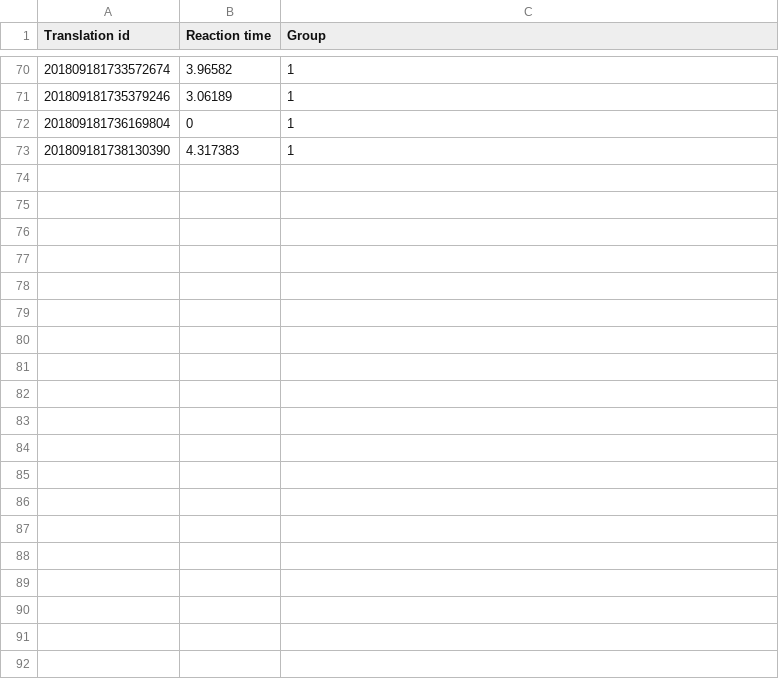
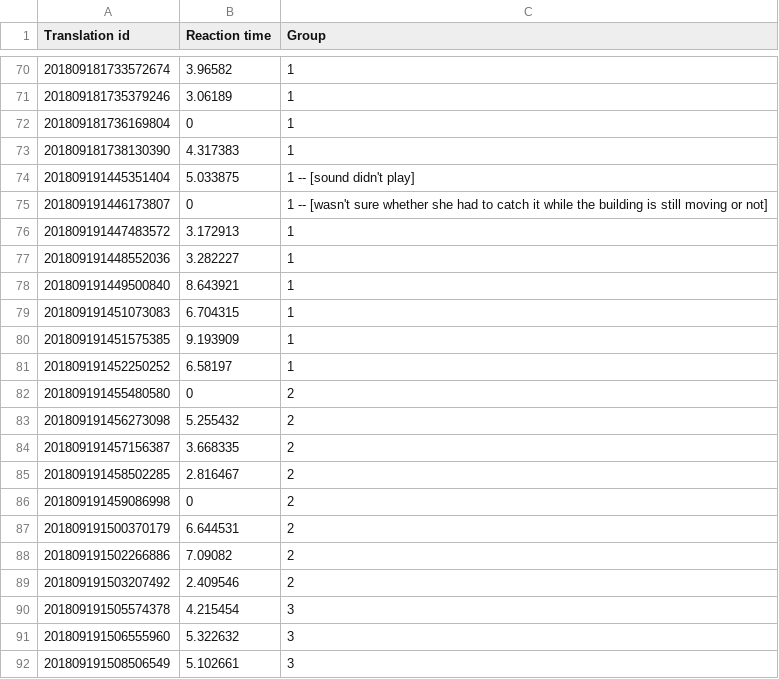
Before and after one commit to bowlingforsoap/Master-Thesis-Experiments, a CSV file: Assets/Resources/workspace_awareness_study.csv, drawn as a sheet; only a part is shown, gaps mark what is left out; the diff covers the shown part only; the diff names each change by its address in the sheet, - before the commit and + after, or states it on an @@ line.

```diff
--- a/Assets/Resources/workspace_awareness_study.csv
+++ b/Assets/Resources/workspace_awareness_study.csv
+row 74: 201809191445351404 | 5.033875 | 1 -- [sound didn't play]
+row 75: 201809191446173807 | 0 | 1 -- [wasn't sure whether she had to catch it while the building is still moving or not]
+row 76: 201809191447483572 | 3.172913 | 1
+row 77: 201809191448552036 | 3.282227 | 1
+row 78: 201809191449500840 | 8.643921 | 1
+row 79: 201809191451073083 | 6.704315 | 1
+row 80: 201809191451575385 | 9.193909 | 1
+row 81: 201809191452250252 | 6.58197 | 1
+row 82: 201809191455480580 | 0 | 2
+row 83: 201809191456273098 | 5.255432 | 2
+row 84: 201809191457156387 | 3.668335 | 2
+row 85: 201809191458502285 | 2.816467 | 2
+row 86: 201809191459086998 | 0 | 2
+row 87: 201809191500370179 | 6.644531 | 2
+row 88: 201809191502266886 | 7.09082 | 2
+row 89: 201809191503207492 | 2.409546 | 2
+row 90: 201809191505574378 | 4.215454 | 3
+row 91: 201809191506555960 | 5.322632 | 3
+row 92: 201809191508506549 | 5.102661 | 3
```
Also changed, not shown: 29 added rows and 1 edited cell elsewhere in this file, 4 other files.
